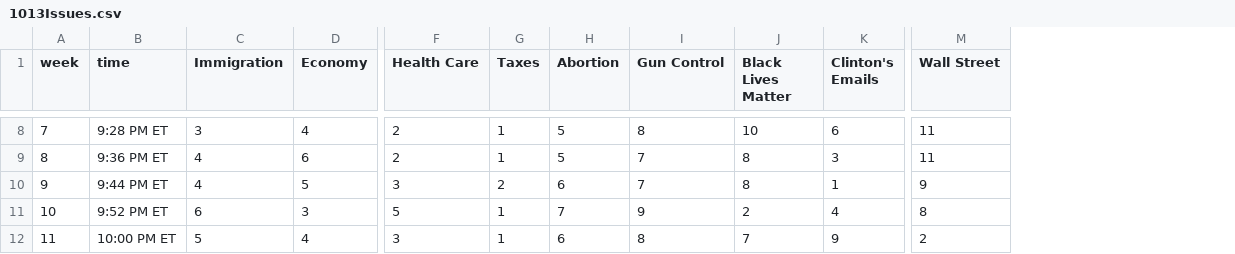
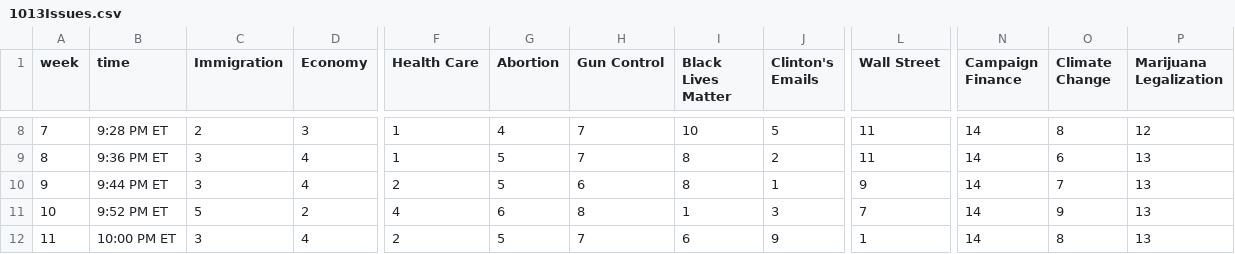
Before and after one commit to GoogleTrends/horserace, a CSV file: 1013Issues.csv, drawn as a sheet; only a part is shown, gaps mark what is left out; removed rows and columns are numbered as before the commit, all else as after; the diff covers the shown part only; the diff names each change by its address in the sheet, - before the commit and + after, or states it on an @@ line.

Commit message:
issues update

```diff
--- a/1013Issues.csv
+++ b/1013Issues.csv
-column G (Taxes), rows 8-12: 1 | 1 | 2 | 1 | 1
+column N (Campaign Finance), rows 8-12: all 14
+column O (Climate Change), rows 8-12: 8 | 6 | 7 | 9 | 8
+column P (Marijuana Legalization), rows 8-12: 12 | 13 | 13 | 13 | 13
-C8 (Immigration): 3
+C8 (Immigration): 2
-D8 (Economy): 4
+D8 (Economy): 3
-F8:F9 (Health Care): 2
+F8:F9 (Health Care): 1
-G8 (Abortion): 5
+G8 (Abortion): 4
-H8 (Gun Control): 8
+H8 (Gun Control): 7
-J8 (Clinton's Emails): 6
+J8 (Clinton's Emails): 5
-C9:C10 (Immigration): 4
+C9:C10 (Immigration): 3
-D9 (Economy): 6
+D9 (Economy): 4
-J9 (Clinton's Emails): 3
+J9 (Clinton's Emails): 2
-D10 (Economy): 5
+D10 (Economy): 4
-F10 (Health Care): 3
+F10 (Health Care): 2
-G10 (Abortion): 6
+G10 (Abortion): 5
-H10 (Gun Control): 7
+H10 (Gun Control): 6
-C11 (Immigration): 6
+C11 (Immigration): 5
-D11 (Economy): 3
+D11 (Economy): 2
-F11 (Health Care): 5
+F11 (Health Care): 4
-G11 (Abortion): 7
+G11 (Abortion): 6
-H11 (Gun Control): 9
+H11 (Gun Control): 8
-I11 (Black Lives Matter): 2
+I11 (Black Lives Matter): 1
-J11 (Clinton's Emails): 4
+J11 (Clinton's Emails): 3
-L11 (Wall Street): 8
+L11 (Wall Street): 7
-C12 (Immigration): 5
+C12 (Immigration): 3
-F12 (Health Care): 3
+F12 (Health Care): 2
-G12 (Abortion): 6
+G12 (Abortion): 5
-H12 (Gun Control): 8
+H12 (Gun Control): 7
-I12 (Black Lives Matter): 7
+I12 (Black Lives Matter): 6
-L12 (Wall Street): 2
+L12 (Wall Street): 1
```
Also changed, not shown: 1 added row and 68 edited cells elsewhere in this file, 1 other file.
